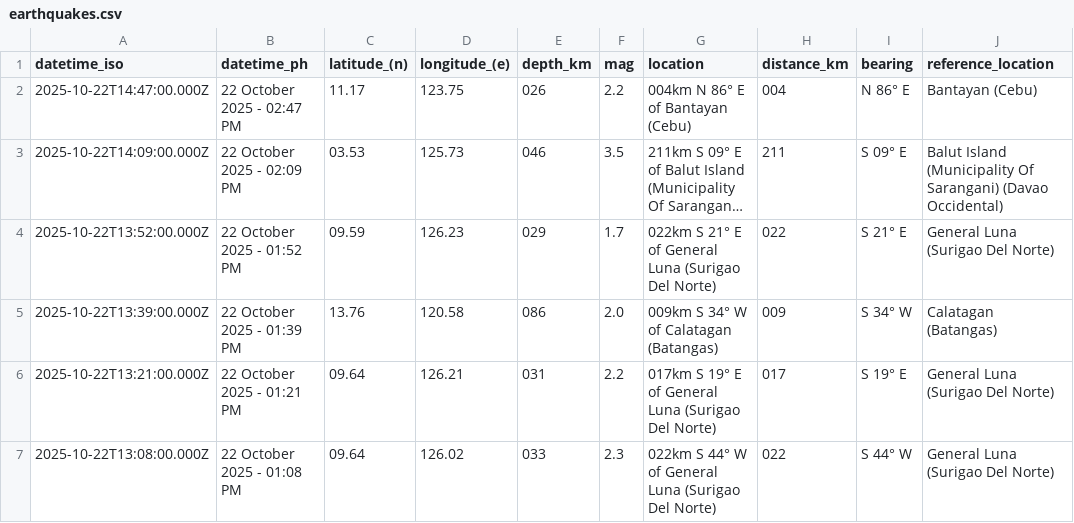
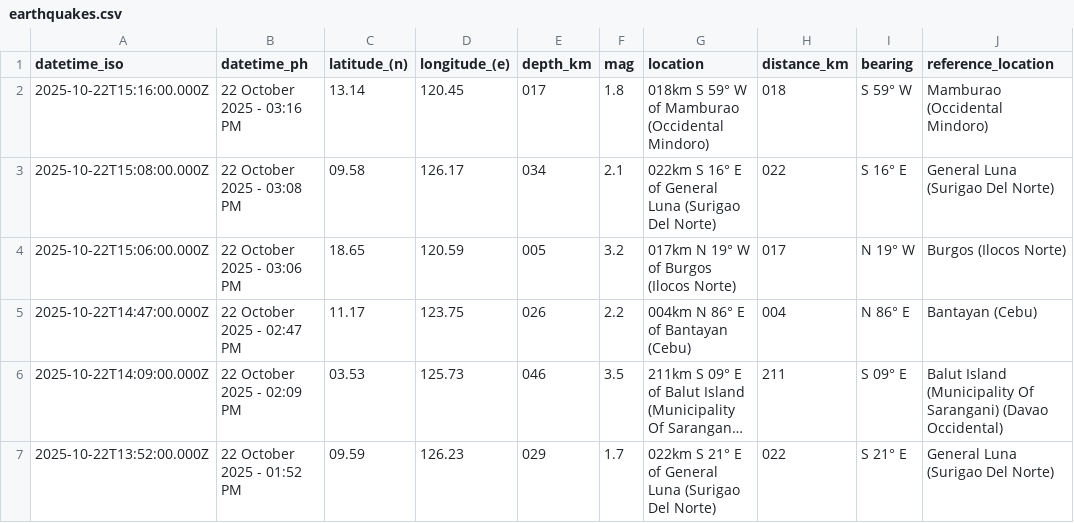
Before and after one commit to Waytii/chamthesleeptalker, a CSV file: earthquakes.csv, drawn as a sheet; only a part is shown; the shorter side is filled out with more unchanged rows; long unchanged cells end in …; the diff names each change by its address in the sheet, - before the commit and + after, or states it on an @@ line.

```diff
--- a/earthquakes.csv
+++ b/earthquakes.csv
+row 2: 2025-10-22T15:16:00.000Z | 22 October 2025 - 03:16 PM | 13.14 | 120.45 | 017 | 1.8 | 018km S 59° W of Mamburao (Occidental Mindoro) | 018 | S 59° W | Mamburao (Occidental Mindoro)
+row 3: 2025-10-22T15:08:00.000Z | 22 October 2025 - 03:08 PM | 09.58 | 126.17 | 034 | 2.1 | 022km S 16° E of General Luna (Surigao Del Norte) | 022 | S 16° E | General Luna (Surigao Del Norte)
+row 4: 2025-10-22T15:06:00.000Z | 22 October 2025 - 03:06 PM | 18.65 | 120.59 | 005 | 3.2 | 017km N 19° W of Burgos (Ilocos Norte) | 017 | N 19° W | Burgos (Ilocos Norte)
```
Also changed, not shown: earthquake_summary_stats.csv, earthquakes_past_24_hours.csv, 5 other files.
